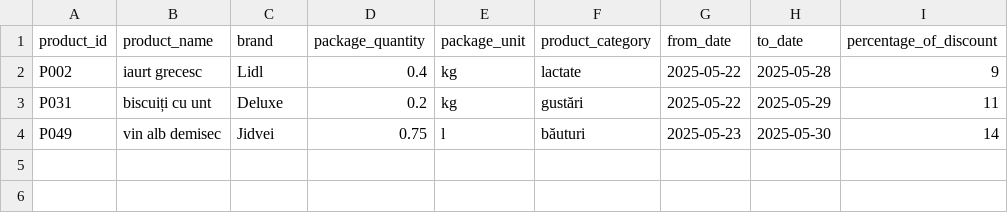
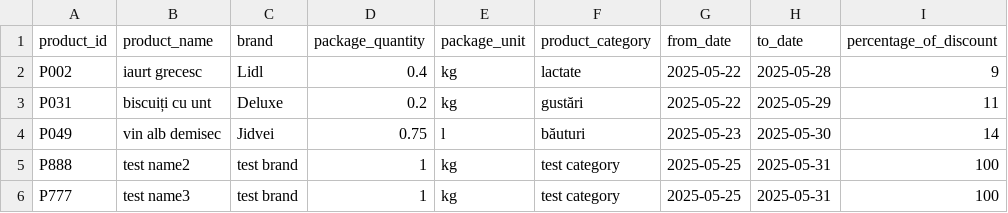
Before and after one commit to biancabotezatu2909/price-comparator-backend, a CSV file: src/main/resources/data/profi_discounts_2025-05-24.csv, drawn as a sheet; the diff names each change by its address in the sheet, - before the commit and + after, or states it on an @@ line.

```diff
--- a/src/main/resources/data/profi_discounts_2025-05-24.csv
+++ b/src/main/resources/data/profi_discounts_2025-05-24.csv
+row 5: P888 | test name2 | test brand | 1 | kg | test category | 2025-05-25 | 2025-05-31 | 100
+row 6: P777 | test name3 | test brand | 1 | kg | test category | 2025-05-25 | 2025-05-31 | 100
```
Also changed, not shown: src/main/resources/data/kaufland_discounts_2025-05-24.csv, src/main/resources/data/lidl_discounts_2025-05-24.csv, 30 other files.
